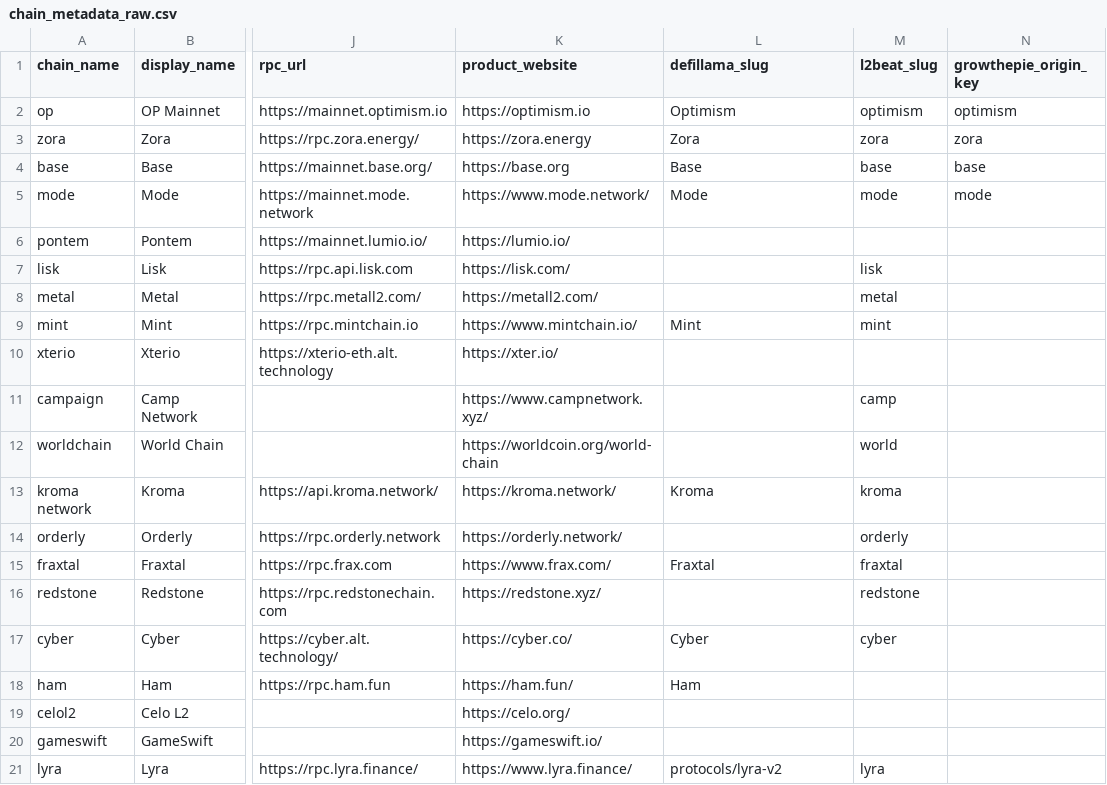
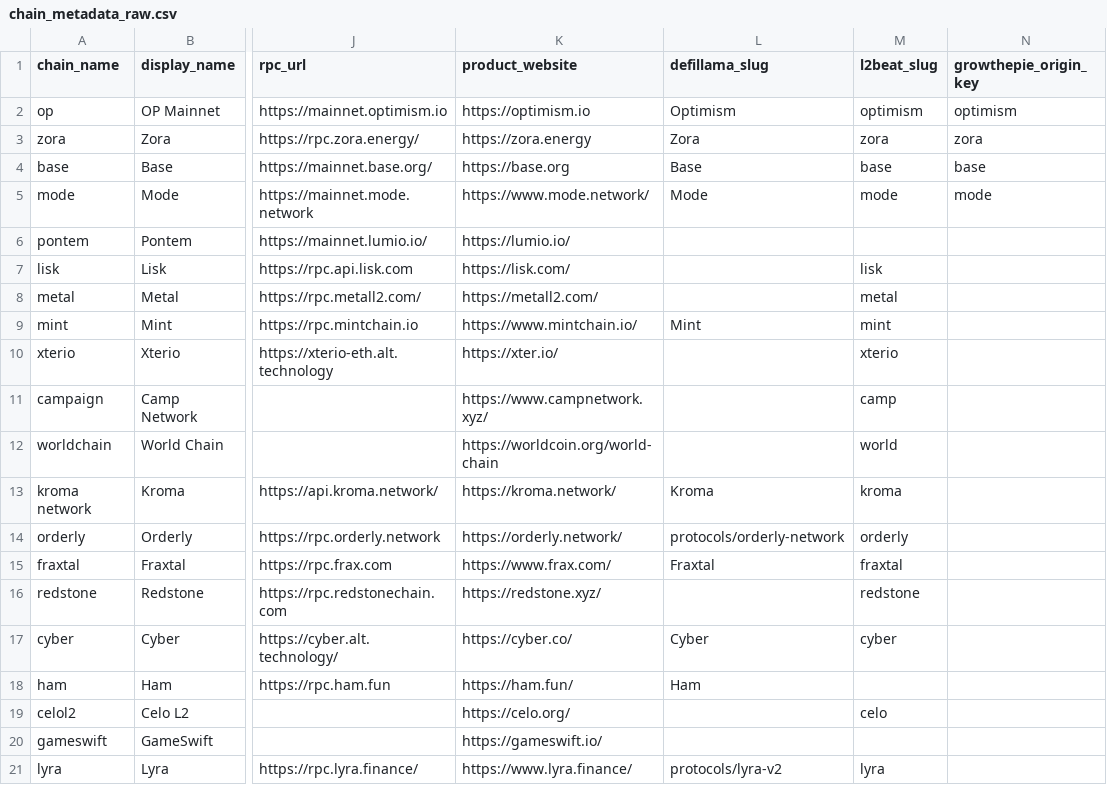
Before and after one commit to ethereum-optimism/op-analytics, a CSV file: op_chains_tracking/inputs/chain_metadata_raw.csv, drawn as a sheet; only a part is shown, gaps mark what is left out; the diff names each change by its address in the sheet, - before the commit and + after, or states it on an @@ line.

Commit message:
adds

```diff
--- a/op_chains_tracking/inputs/chain_metadata_raw.csv
+++ b/op_chains_tracking/inputs/chain_metadata_raw.csv
-M10 (l2beat_slug): (empty)
+M10 (l2beat_slug): xterio
-L14 (defillama_slug): (empty)
+L14 (defillama_slug): protocols/orderly-network
-M19 (l2beat_slug): (empty)
+M19 (l2beat_slug): celo
```
